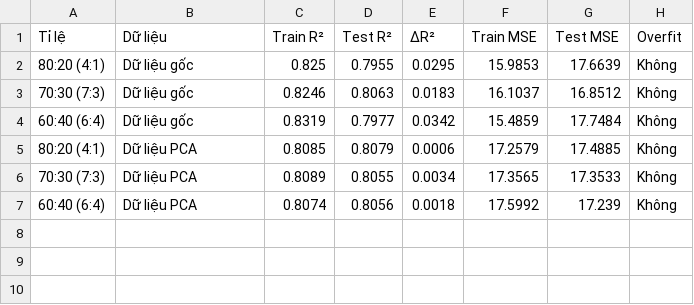
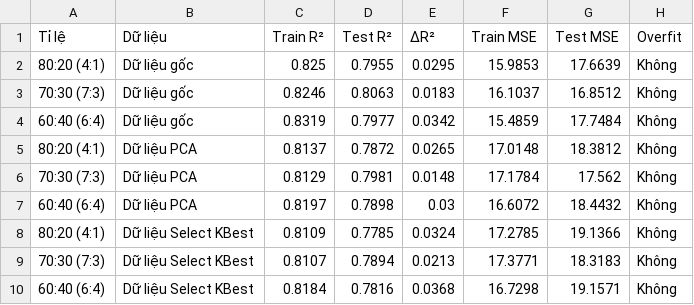
Before and after one commit to ducqwang/life-expectancy-prediction, a CSV file: results/linear_regression_comparison.csv, drawn as a sheet.

Commit message:
fix linear

```diff
--- a/results/linear_regression_comparison.csv
+++ b/results/linear_regression_comparison.csv
@@ -4,4 +4,7 @@ Tỉ lệ,Dữ liệu,Train R²,Test R²,ΔR²,Train MSE,Test MSE,Overfit
 60:40 (6:4),Dữ liệu gốc,0.8319,0.7977,0.0342,15.4859,17.7484,Không
-80:20 (4:1),Dữ liệu PCA,0.8085,0.8079,0.0006,17.2579,17.4885,Không
-70:30 (7:3),Dữ liệu PCA,0.8089,0.8055,0.0034,17.3565,17.3533,Không
-60:40 (6:4),Dữ liệu PCA,0.8074,0.8056,0.0018,17.5992,17.239,Không
+80:20 (4:1),Dữ liệu PCA,0.8137,0.7872,0.0265,17.0148,18.3812,Không
+70:30 (7:3),Dữ liệu PCA,0.8129,0.7981,0.0148,17.1784,17.562,Không
+60:40 (6:4),Dữ liệu PCA,0.8197,0.7898,0.03,16.6072,18.4432,Không
+80:20 (4:1),Dữ liệu Select KBest,0.8109,0.7785,0.0324,17.2785,19.1366,Không
+70:30 (7:3),Dữ liệu Select KBest,0.8107,0.7894,0.0213,17.3771,18.3183,Không
+60:40 (6:4),Dữ liệu Select KBest,0.8184,0.7816,0.0368,16.7298,19.1571,Không
```
Also changed, not shown: 14 other files.
